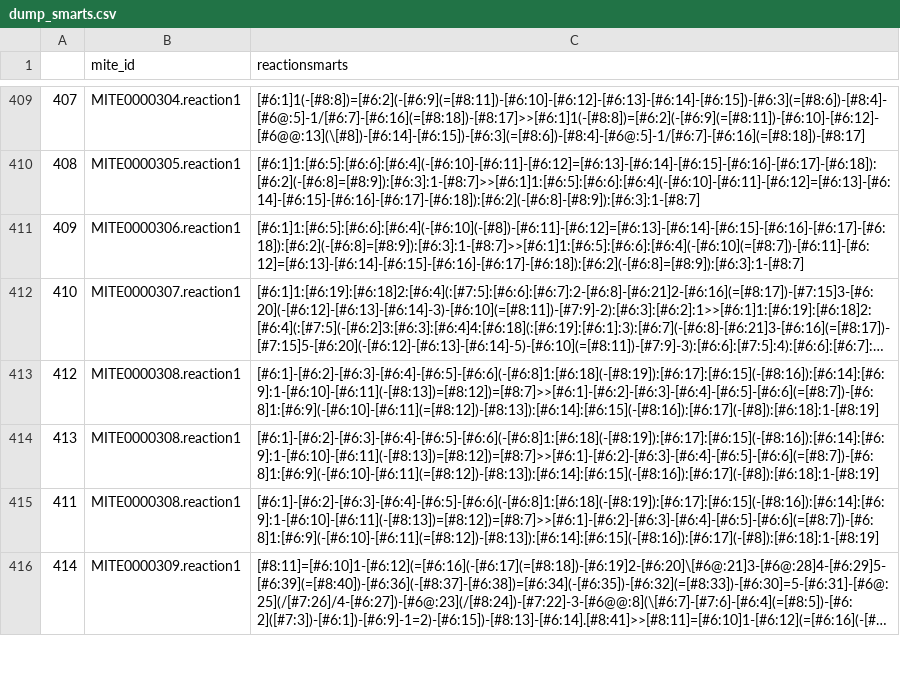
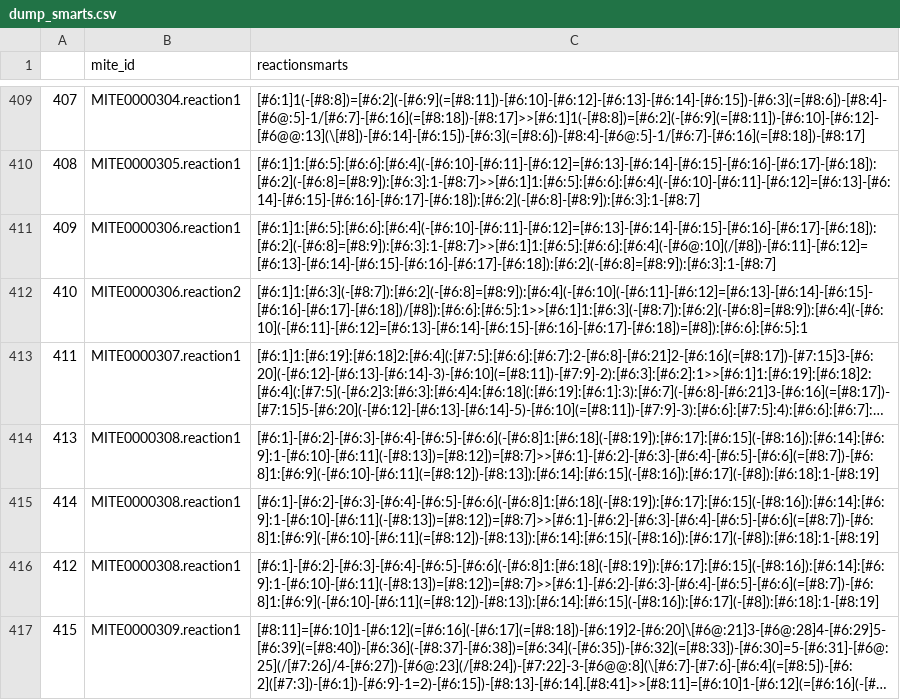
Before and after one commit to mite-standard/mite_data, a CSV file: mite_data/metadata/dump_smarts.csv, drawn as a sheet; only a part is shown, gaps mark what is left out; long unchanged cells end in …; addresses are those after the commit; the diff names each change by its address in the sheet, - before the commit and + after, or states it on an @@ line.

```diff
--- a/mite_data/metadata/dump_smarts.csv
+++ b/mite_data/metadata/dump_smarts.csv
-C411 (reactionsmarts): [#6:1]1:[#6:5]:[#6:6]:[#6:4](-[#6:10](-[#8])-[#6:11]-[#6:12]=[#6:13]-[#6:14]-[#6:15]-[#6:16]-[#6:17]-[#6:18]):[#6:2](-[#6:8]=[#8:9]):[#6:3]:1-[#8:7]>>[#6:1]1:[#6:5]:[#6:6]:[#6:4](-[#6:10](=[#8:7])-[#6:11]-[#6:12]=[#6:13]-[#6:14]-[#6:15]-[#6:16]-[#6:17]-[#6:18]):[#6:2](-[#6:8]=[#8:9]):[#6:3]:1-[#8:7]
+C411 (reactionsmarts): [#6:1]1:[#6:5]:[#6:6]:[#6:4](-[#6:10]-[#6:11]-[#6:12]=[#6:13]-[#6:14]-[#6:15]-[#6:16]-[#6:17]-[#6:18]):[#6:2](-[#6:8]=[#8:9]):[#6:3]:1-[#8:7]>>[#6:1]1:[#6:5]:[#6:6]:[#6:4](-[#6@:10](/[#8])-[#6:11]-[#6:12]=[#6:13]-[#6:14]-[#6:15]-[#6:16]-[#6:17]-[#6:18]):[#6:2](-[#6:8]=[#8:9]):[#6:3]:1-[#8:7]
+row 412: 410 | MITE0000306.reaction2 | [#6:1]1:[#6:3](-[#8:7]):[#6:2](-[#6:8]=[#8:9]):[#6:4](-[#6:10](-[#6:11]-[#6:12]=[#6:13]-[#6:14]-[#6:15]-[#6:16]-[#6:17]-[#6:18])/[#8]):[#6:6]:[#6:5]:1>>[#6:1]1:[#6:3](-[#8:7]):[#6:2](-[#6:8]=[#8:9]):[#6:4](-[#6:10](-[#6:11]-[#6:12]=[#6:13]-[#6:14]-[#6:15]-[#6:16]-[#6:17]-[#6:18])=[#8]):[#6:6]:[#6:5]:1
@@ column A renumbered from row 413 down @@
```
Also changed, not shown: mite_data/metadata/dump_smiles.csv, mite_data/metadata/summary.csv, 2 other files.
